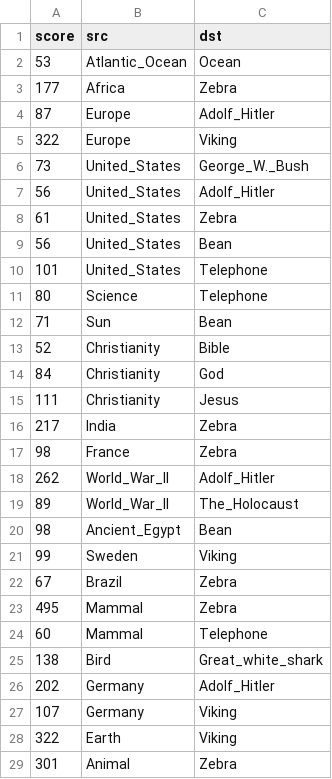
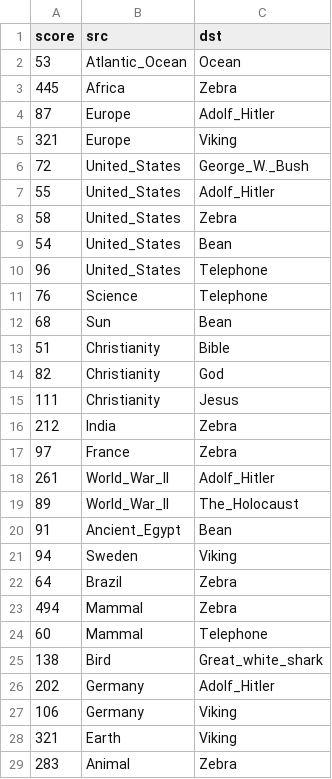
Before and after one commit to epfl-ada/ada-2024-project-tadaa, a CSV file: data/crowd_paths.csv, drawn as a sheet; only a part is shown; the diff covers the shown part only.

```diff
--- a/data/crowd_paths.csv
+++ b/data/crowd_paths.csv
@@ -2,23 +2,23 @@ score,src,dst
 53,Atlantic_Ocean,Ocean
-177,Africa,Zebra
+445,Africa,Zebra
 87,Europe,Adolf_Hitler
-322,Europe,Viking
-73,United_States,George_W._Bush
-56,United_States,Adolf_Hitler
-61,United_States,Zebra
-56,United_States,Bean
-101,United_States,Telephone
-80,Science,Telephone
-71,Sun,Bean
-52,Christianity,Bible
-84,Christianity,God
+321,Europe,Viking
+72,United_States,George_W._Bush
+55,United_States,Adolf_Hitler
+58,United_States,Zebra
+54,United_States,Bean
+96,United_States,Telephone
+76,Science,Telephone
+68,Sun,Bean
+51,Christianity,Bible
+82,Christianity,God
 111,Christianity,Jesus
-217,India,Zebra
-98,France,Zebra
-262,World_War_II,Adolf_Hitler
+212,India,Zebra
+97,France,Zebra
+261,World_War_II,Adolf_Hitler
 89,World_War_II,The_Holocaust
-98,Ancient_Egypt,Bean
-99,Sweden,Viking
-67,Brazil,Zebra
-495,Mammal,Zebra
+91,Ancient_Egypt,Bean
+94,Sweden,Viking
+64,Brazil,Zebra
+494,Mammal,Zebra
 60,Mammal,Telephone
@@ -26,4 +26,4 @@ score,src,dst
 202,Germany,Adolf_Hitler
-107,Germany,Viking
-322,Earth,Viking
-301,Animal,Zebra
+106,Germany,Viking
+321,Earth,Viking
+283,Animal,Zebra
```
Also changed, not shown: 1 added row, 4 removed rows and 46 edited cells elsewhere in this file, data/crowd_vs_players.csv, 3 other files.
